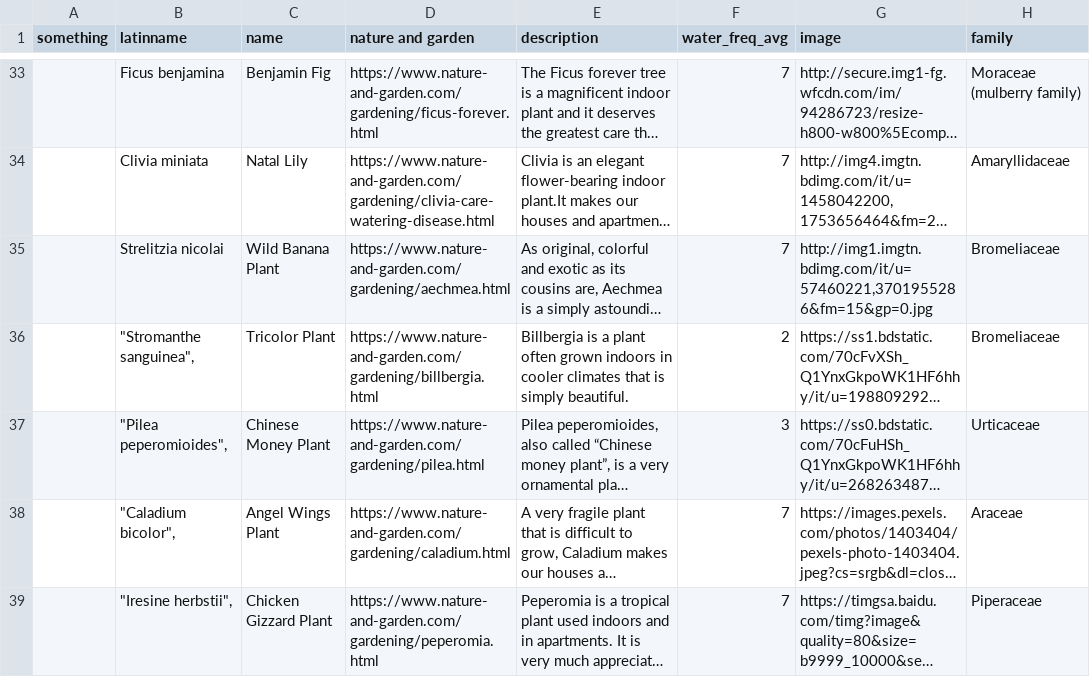
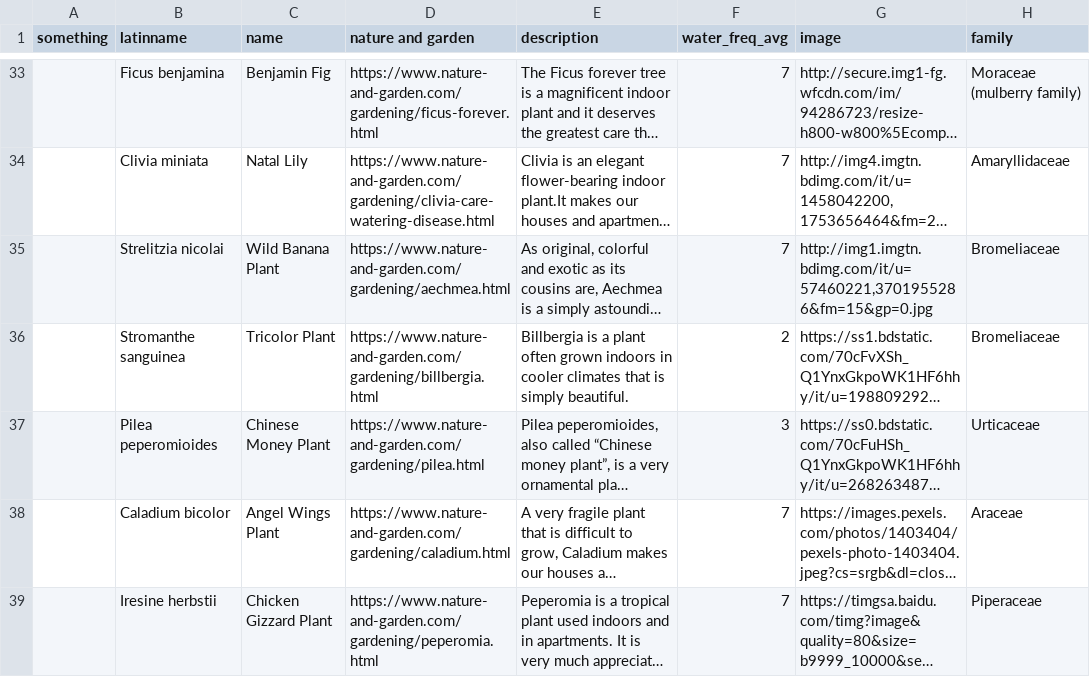
Before and after one commit to kaki-xue/plantopia-backend, a CSV file: seed.csv, drawn as a sheet; only a part is shown, gaps mark what is left out; long unchanged cells end in …; the diff covers the shown part only; the diff names each change by its address in the sheet, - before the commit and + after, or states it on an @@ line.

```diff
--- a/seed.csv
+++ b/seed.csv
-B36 (latinname): "Stromanthe sanguinea",
+B36 (latinname): Stromanthe sanguinea
-B37 (latinname): "Pilea peperomioides",
+B37 (latinname): Pilea peperomioides
-B38 (latinname): "Caladium bicolor",
+B38 (latinname): Caladium bicolor
-B39 (latinname): "Iresine herbstii",
+B39 (latinname): Iresine herbstii
```
Also changed, not shown: 4 edited cells elsewhere in this file.
